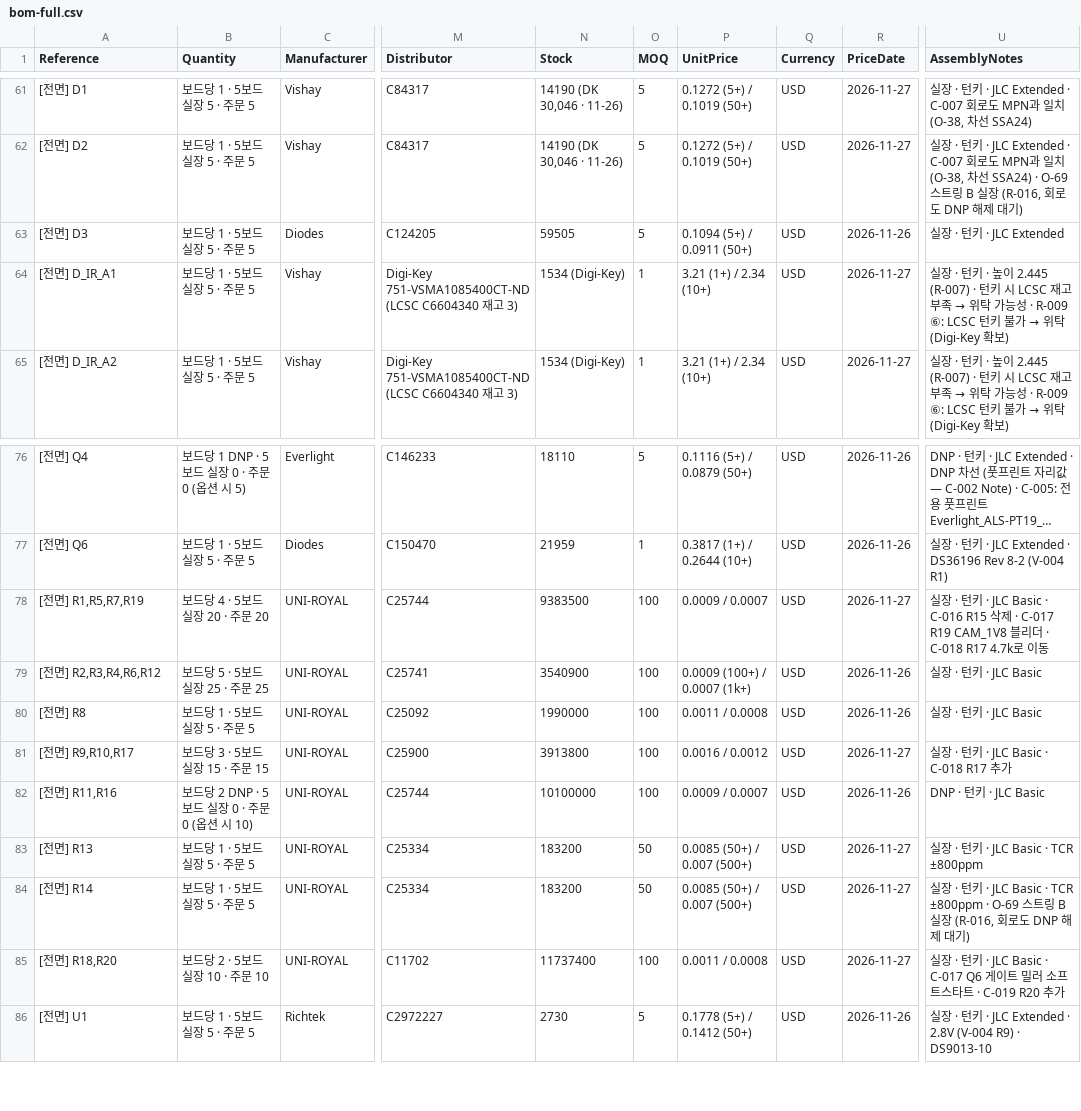
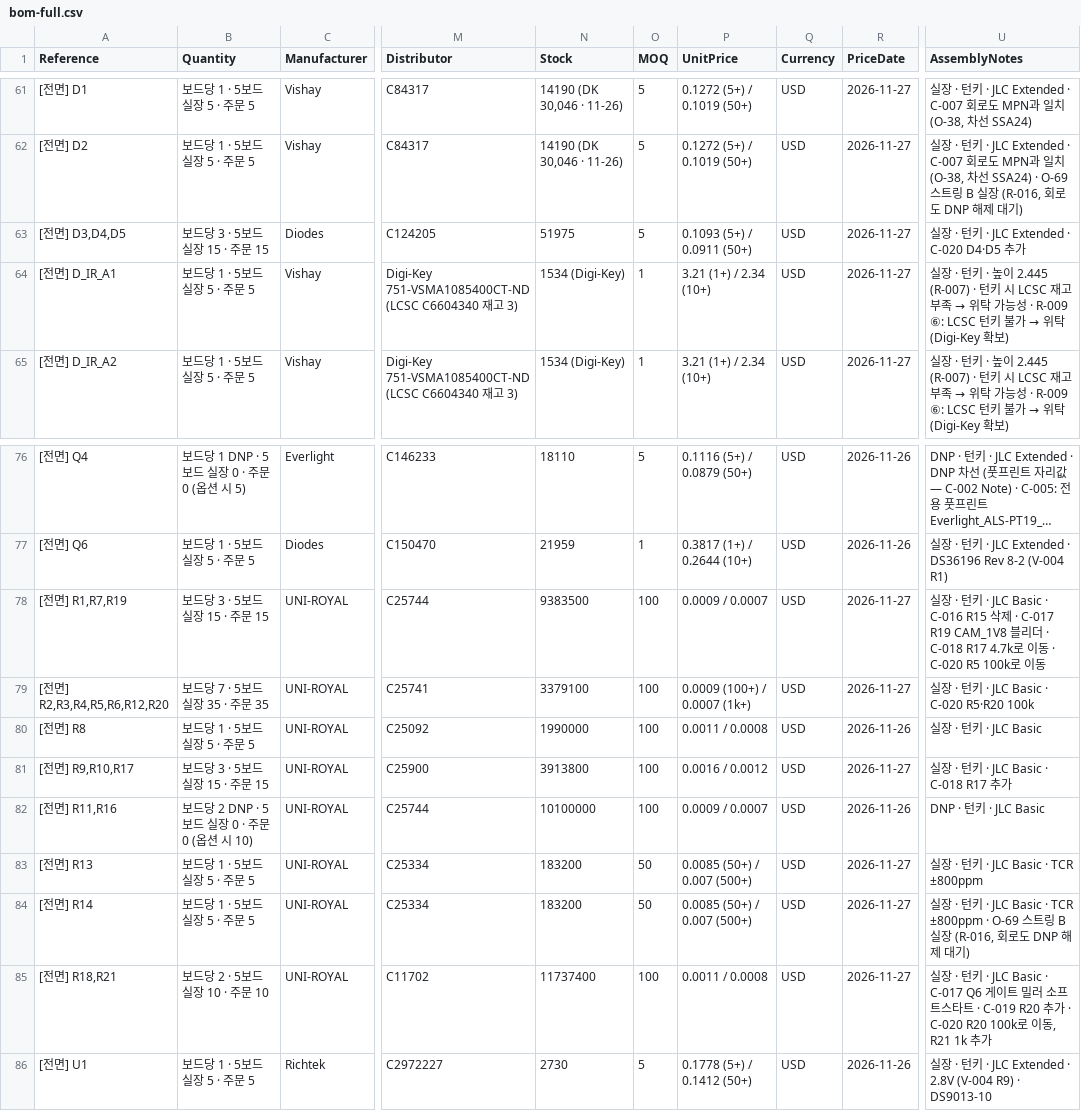
Before and after one commit to ghlee0786/OpenHW, a CSV file: docs/research/bom-full.csv, drawn as a sheet; only a part is shown, gaps mark what is left out; long unchanged cells end in …; the diff names each change by its address in the sheet, - before the commit and + after, or states it on an @@ line.

```diff
--- a/docs/research/bom-full.csv
+++ b/docs/research/bom-full.csv
-A63 (Reference): [전면] D3
+A63 (Reference): [전면] D3,D4,D5
-B63 (Quantity): 보드당 1 · 5보드 실장 5 · 주문 5
+B63 (Quantity): 보드당 3 · 5보드 실장 15 · 주문 15
-N63 (Stock): 59505
+N63 (Stock): 51975
-P63 (UnitPrice): 0.1094 (5+) / 0.0911 (50+)
+P63 (UnitPrice): 0.1093 (5+) / 0.0911 (50+)
-R63 (PriceDate): 2026-11-26
+R63 (PriceDate): 2026-11-27
-U63 (AssemblyNotes): 실장 · 턴키 · JLC Extended
+U63 (AssemblyNotes): 실장 · 턴키 · JLC Extended · C-020 D4·D5 추가
-A78 (Reference): [전면] R1,R5,R7,R19
+A78 (Reference): [전면] R1,R7,R19
-B78 (Quantity): 보드당 4 · 5보드 실장 20 · 주문 20
+B78 (Quantity): 보드당 3 · 5보드 실장 15 · 주문 15
-U78 (AssemblyNotes): …로 이동
+U78 (AssemblyNotes): …로 이동 · C-020 R5 100k로 이동
-A79 (Reference): [전면] R2,R3,R4,R6,R12
+A79 (Reference): [전면] R2,R3,R4,R5,R6,R12,R20
-B79 (Quantity): 보드당 5 · 5보드 실장 25 · 주문 25
+B79 (Quantity): 보드당 7 · 5보드 실장 35 · 주문 35
-N79 (Stock): 3540900
+N79 (Stock): 3379100
-R79 (PriceDate): 2026-11-26
+R79 (PriceDate): 2026-11-27
-U79 (AssemblyNotes): 실장 · 턴키 · JLC Basic
+U79 (AssemblyNotes): 실장 · 턴키 · JLC Basic · C-020 R5·R20 100k
-A85 (Reference): [전면] R18,R20
+A85 (Reference): [전면] R18,R21
-U85 (AssemblyNotes): …C-019 R20 추가
+U85 (AssemblyNotes): …C-019 R20 추가 · C-020 R20 100k로 이동, R21 1k 추가
```
Also changed, not shown: manufacturing/bom/front-pcbway.csv, manufacturing/bom/inputs/bom-full.csv, 2 other files.
